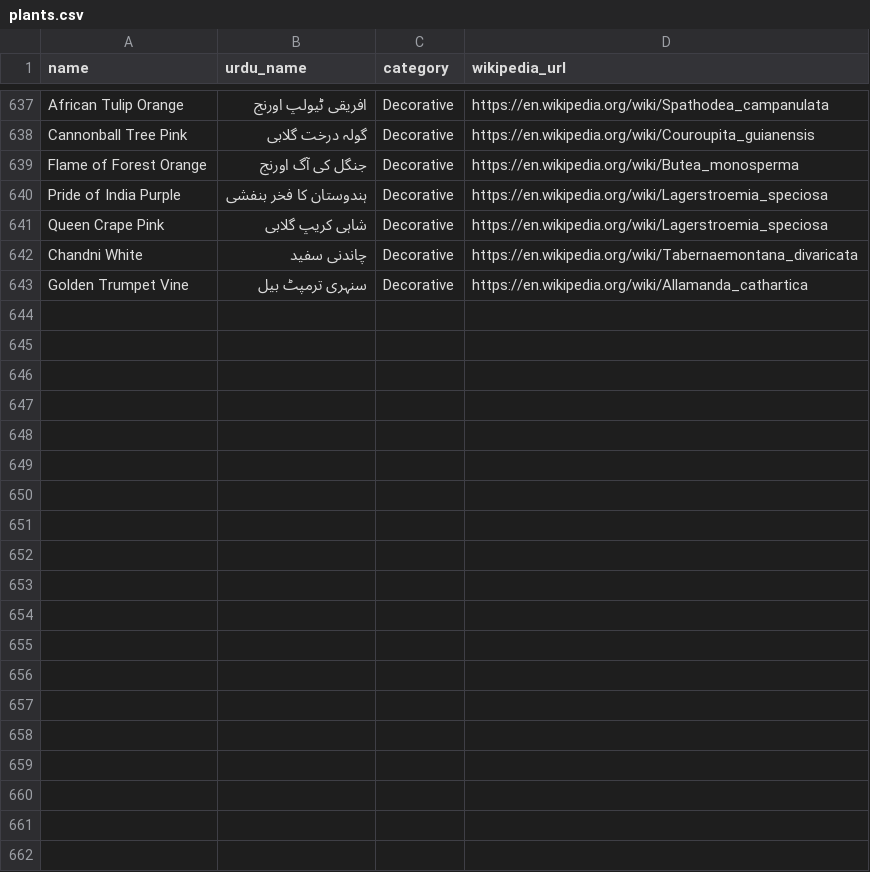
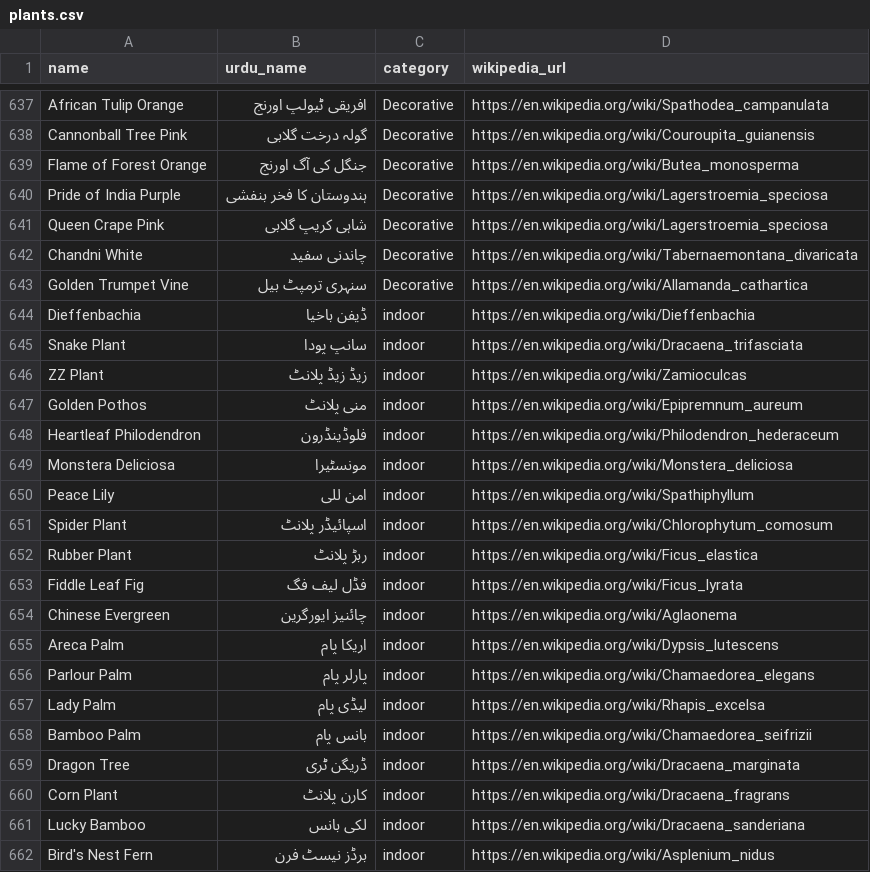
Before and after one commit to Infiniti-dev/nursery, a CSV file: plants-site/plants.csv, drawn as a sheet; only a part is shown, gaps mark what is left out; the diff covers the shown part only.

Commit message:
add indoor plants

```diff
--- a/plants-site/plants.csv
+++ b/plants-site/plants.csv
@@ -643,0 +644,19 @@ Golden Trumpet Vine,سنہری ترمپٹ بیل,Decorative,https://en.wikipedia
+Dieffenbachia,ڈیفن باخیا,indoor,https://en.wikipedia.org/wiki/Dieffenbachia
+Snake Plant,سانپ پودا,indoor,https://en.wikipedia.org/wiki/Dracaena_trifasciata
+ZZ Plant,زیڈ زیڈ پلانٹ,indoor,https://en.wikipedia.org/wiki/Zamioculcas
+Golden Pothos,منی پلانٹ,indoor,https://en.wikipedia.org/wiki/Epipremnum_aureum
+Heartleaf Philodendron,فلوڈینڈرون,indoor,https://en.wikipedia.org/wiki/Philodendron_hederaceum
+Monstera Deliciosa,مونسٹیرا,indoor,https://en.wikipedia.org/wiki/Monstera_deliciosa
+Peace Lily,امن للی,indoor,https://en.wikipedia.org/wiki/Spathiphyllum
+Spider Plant,اسپائیڈر پلانٹ,indoor,https://en.wikipedia.org/wiki/Chlorophytum_comosum
+Rubber Plant,ربڑ پلانٹ,indoor,https://en.wikipedia.org/wiki/Ficus_elastica
+Fiddle Leaf Fig,فڈل لیف فگ,indoor,https://en.wikipedia.org/wiki/Ficus_lyrata
+Chinese Evergreen,چائنیز ایورگرین,indoor,https://en.wikipedia.org/wiki/Aglaonema
+Areca Palm,اریکا پام,indoor,https://en.wikipedia.org/wiki/Dypsis_lutescens
+Parlour Palm,پارلر پام,indoor,https://en.wikipedia.org/wiki/Chamaedorea_elegans
+Lady Palm,لیڈی پام,indoor,https://en.wikipedia.org/wiki/Rhapis_excelsa
+Bamboo Palm,بانس پام,indoor,https://en.wikipedia.org/wiki/Chamaedorea_seifrizii
+Dragon Tree,ڈریگن ٹری,indoor,https://en.wikipedia.org/wiki/Dracaena_marginata
+Corn Plant,کارن پلانٹ,indoor,https://en.wikipedia.org/wiki/Dracaena_fragrans
+Lucky Bamboo,لکی بانس,indoor,https://en.wikipedia.org/wiki/Dracaena_sanderiana
+Bird's Nest Fern,برڈز نیسٹ فرن,indoor,https://en.wikipedia.org/wiki/Asplenium_nidus
```
Also changed, not shown: 21 added rows elsewhere in this file.
